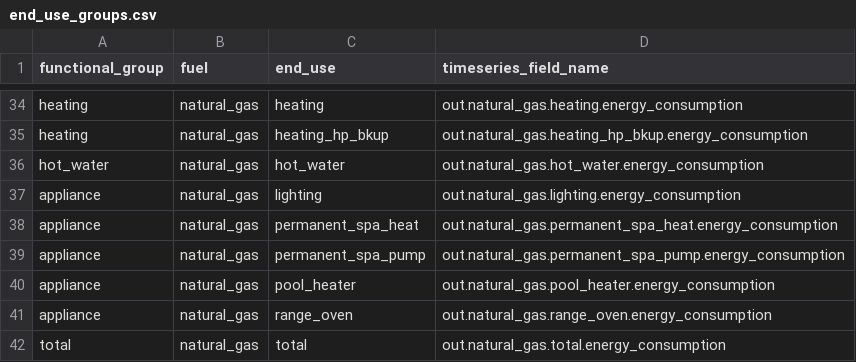
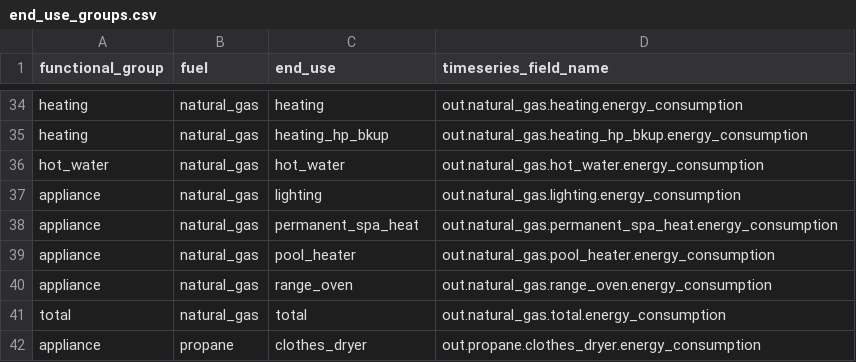
Before and after one commit to switchbox-data/reports2, a CSV file: lib/resstock/2024/end_use_groups.csv, drawn as a sheet; only a part is shown, gaps mark what is left out; the shorter side is filled out with more unchanged rows.

Commit message:
update end_use_groups.{csv, feather}

```diff
--- a/lib/resstock/2024/end_use_groups.csv
+++ b/lib/resstock/2024/end_use_groups.csv
@@ -38,3 +38,2 @@
 "appliance","natural_gas","permanent_spa_heat","out.natural_gas.permanent_spa_heat.energy_consumption"
-"appliance","natural_gas","permanent_spa_pump","out.natural_gas.permanent_spa_pump.energy_consumption"
 "appliance","natural_gas","pool_heater","out.natural_gas.pool_heater.energy_consumption"
```
Also changed, not shown: lib/resstock/2024/data_dictionary_2024_labeled.csv, 1 other file.
